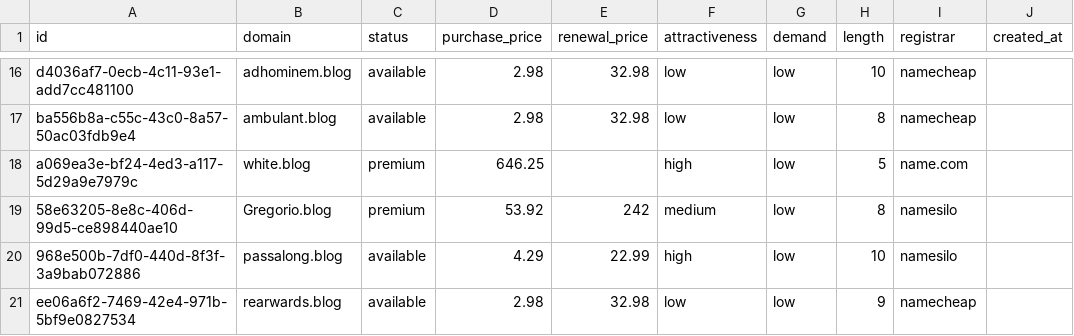
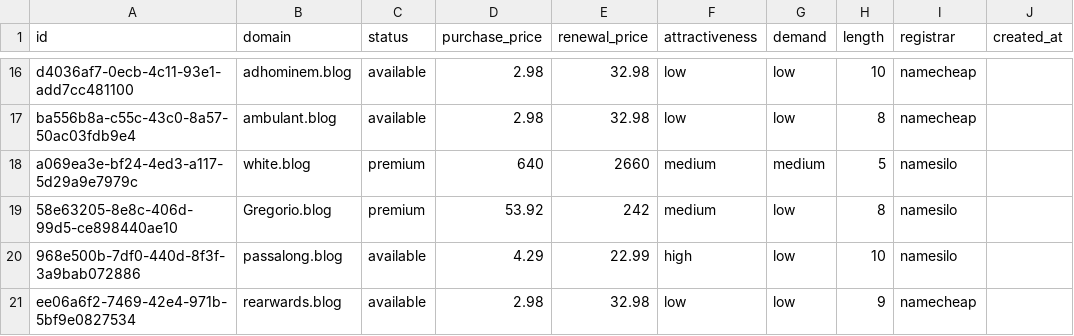
Before and after one commit to UniqueDomains/blog-oneword-domains, a CSV file: blog.csv, drawn as a sheet; only a part is shown, gaps mark what is left out; the diff names each change by its address in the sheet, - before the commit and + after, or states it on an @@ line.

Commit message:
Domains update

```diff
--- a/blog.csv
+++ b/blog.csv
-D18 (purchase_price): 646.25
+D18 (purchase_price): 640
-E18 (renewal_price): (empty)
+E18 (renewal_price): 2660
-F18 (attractiveness): high
+F18 (attractiveness): medium
-G18 (demand): low
+G18 (demand): medium
-I18 (registrar): name.com
+I18 (registrar): namesilo
```
Also changed, not shown: 4 other files.
